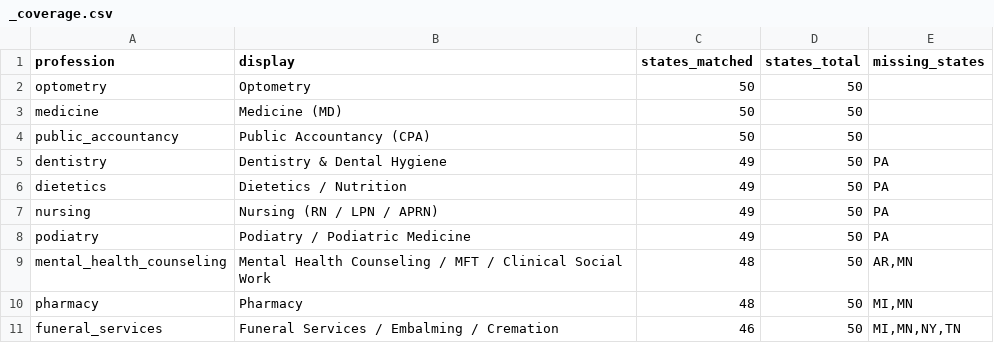
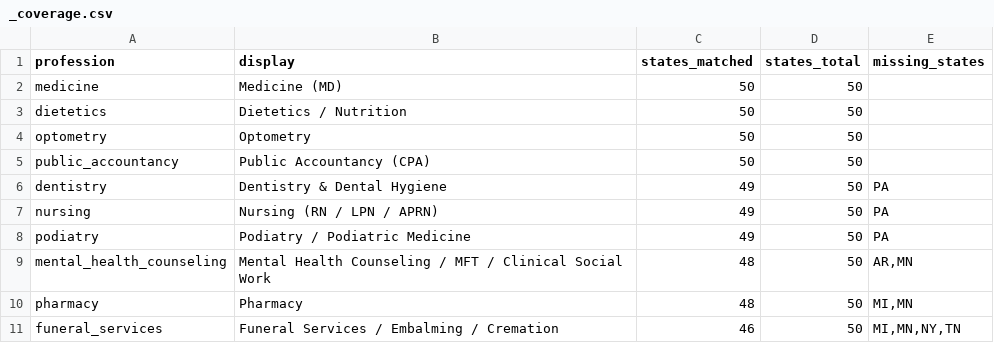
Before and after one commit to recodingamerica/licensure-comparison-tool, a CSV file: pipeline/results/profession_index/_coverage.csv, drawn as a sheet; only a part is shown.

```diff
--- a/pipeline/results/profession_index/_coverage.csv
+++ b/pipeline/results/profession_index/_coverage.csv
@@ -1,7 +1,7 @@
 profession,display,states_matched,states_total,missing_states
+medicine,Medicine (MD),50,50,
+dietetics,Dietetics / Nutrition,50,50,
 optometry,Optometry,50,50,
-medicine,Medicine (MD),50,50,
 public_accountancy,Public Accountancy (CPA),50,50,
 dentistry,Dentistry & Dental Hygiene,49,50,PA
-dietetics,Dietetics / Nutrition,49,50,PA
 nursing,Nursing (RN / LPN / APRN),49,50,PA
```
Also changed, not shown: 19 other files.
